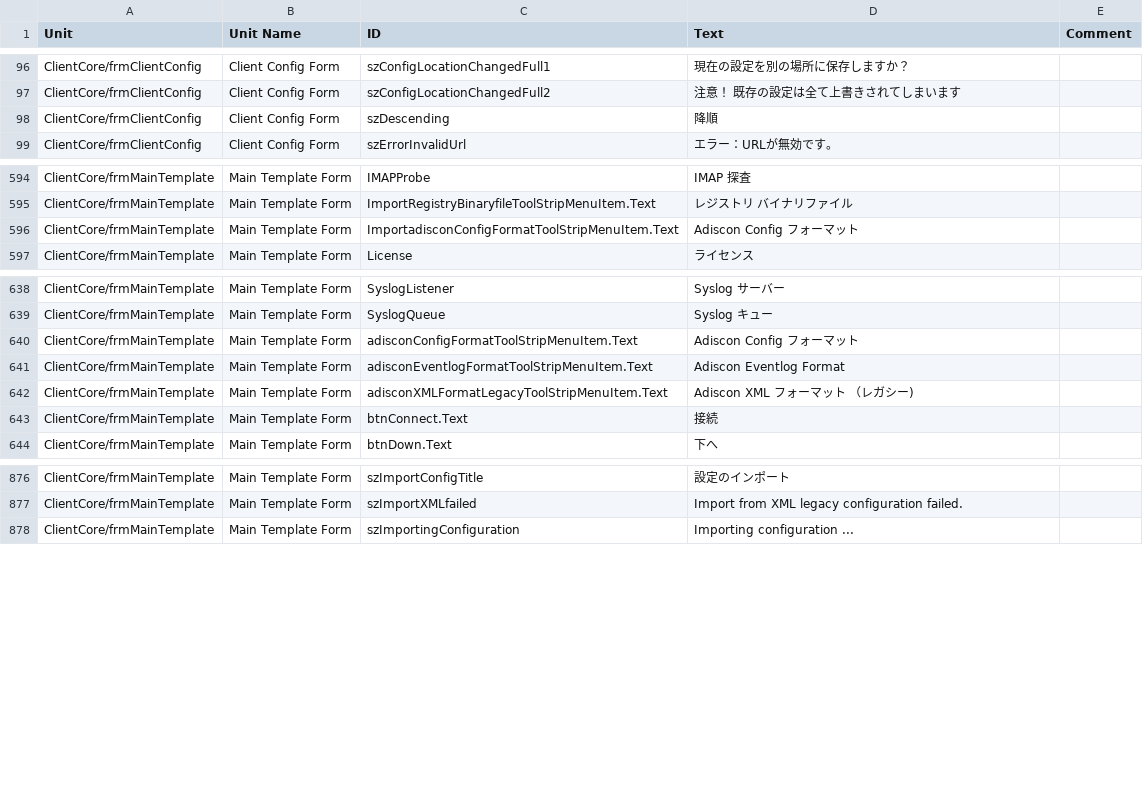
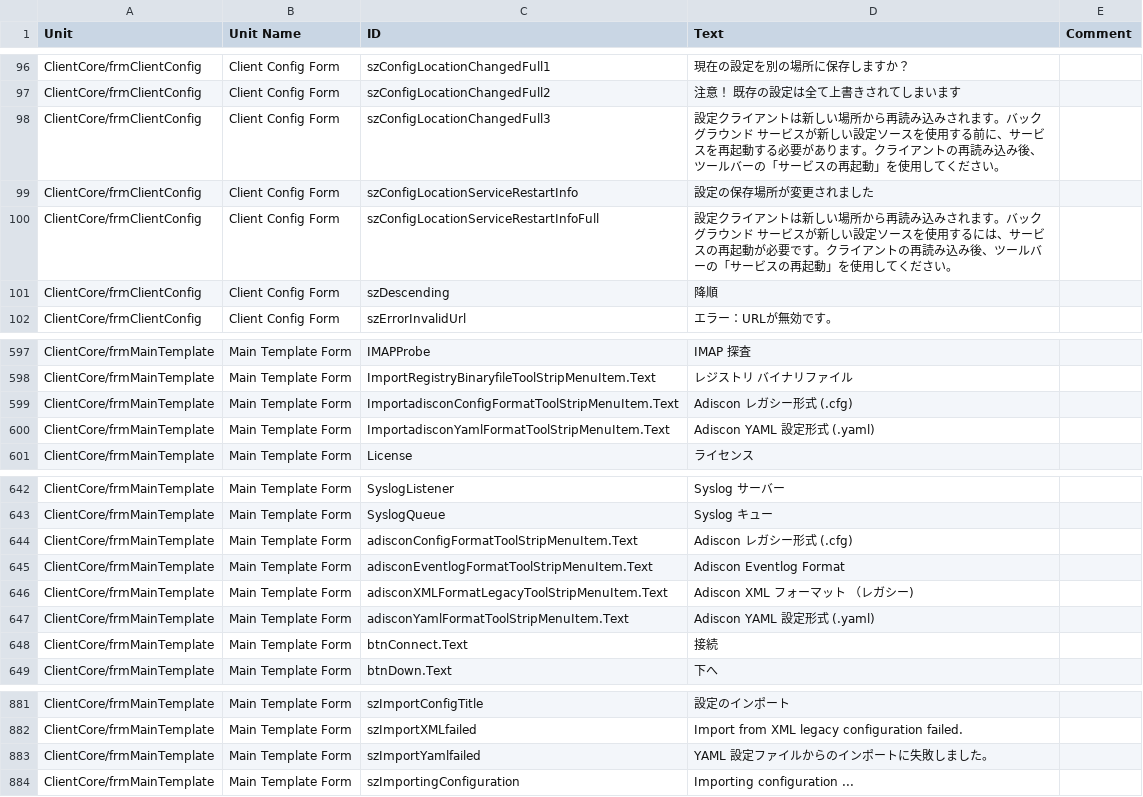
Before and after one commit to Adiscon/adiscon-community, a CSV file: language-files/clientcore/ja-JP.csv, drawn as a sheet; only a part is shown, gaps mark what is left out.

```diff
--- a/language-files/clientcore/ja-JP.csv
+++ b/language-files/clientcore/ja-JP.csv
@@ -97,2 +97,5 @@ ClientCore/frmClientConfig,Client Config Form,szConfigLocationChangedFull1,現
 ClientCore/frmClientConfig,Client Config Form,szConfigLocationChangedFull2,注意！ 既存の設定は全て上書きされてしまいます,
+ClientCore/frmClientConfig,Client Config Form,szConfigLocationChangedFull3,設定クライアントは新しい場所から再読み込みされます。バックグラウンド サービスが新しい設定ソースを使用する前に、サービスを再起動する必要があります。クライアントの再読み込み後、ツールバーの「サービスの再起動」を使用してください。,
+ClientCore/frmClientConfig,Client Config Form,szConfigLocationServiceRestartInfo,設定の保存場所が変更されました,
+ClientCore/frmClientConfig,Client Config Form,szConfigLocationServiceRestartInfoFull,設定クライアントは新しい場所から再読み込みされます。バックグラウンド サービスが新しい設定ソースを使用するには、サービスの再起動が必要です。クライアントの再読み込み後、ツールバーの「サービスの再起動」を使用してください。,
 ClientCore/frmClientConfig,Client Config Form,szDescending,降順,
@@ -599,3 +602,4 @@ ClientCore/frmMainTemplate,Main Template Form,IMAPProbe,IMAP 探査,
 ClientCore/frmMainTemplate,Main Template Form,ImportRegistryBinaryfileToolStripMenuItem.Text,レジストリ バイナリファイル,
-ClientCore/frmMainTemplate,Main Template Form,ImportadisconConfigFormatToolStripMenuItem.Text,Adiscon Config フォーマット,
+ClientCore/frmMainTemplate,Main Template Form,ImportadisconConfigFormatToolStripMenuItem.Text,Adiscon レガシー形式 (.cfg),
+ClientCore/frmMainTemplate,Main Template Form,ImportadisconYamlFormatToolStripMenuItem.Text,Adiscon YAML 設定形式 (.yaml),
 ClientCore/frmMainTemplate,Main Template Form,License,ライセンス,
@@ -643,5 +647,6 @@ ClientCore/frmMainTemplate,Main Template Form,SyslogListener,Syslog サーバー
 ClientCore/frmMainTemplate,Main Template Form,SyslogQueue,Syslog キュー,
-ClientCore/frmMainTemplate,Main Template Form,adisconConfigFormatToolStripMenuItem.Text,Adiscon Config フォーマット,
+ClientCore/frmMainTemplate,Main Template Form,adisconConfigFormatToolStripMenuItem.Text,Adiscon レガシー形式 (.cfg),
 ClientCore/frmMainTemplate,Main Template Form,adisconEventlogFormatToolStripMenuItem.Text,Adiscon Eventlog Format,
 ClientCore/frmMainTemplate,Main Template Form,adisconXMLFormatLegacyToolStripMenuItem.Text,Adiscon XML フォーマット （レガシー),
+ClientCore/frmMainTemplate,Main Template Form,adisconYamlFormatToolStripMenuItem.Text,Adiscon YAML 設定形式 (.yaml),
 ClientCore/frmMainTemplate,Main Template Form,btnConnect.Text,接続,
@@ -896,2 +901,3 @@ ClientCore/frmMainTemplate,Main Template Form,szImportConfigTitle,設定のイ
 ClientCore/frmMainTemplate,Main Template Form,szImportXMLfailed,Import from XML legacy configuration failed.,
+ClientCore/frmMainTemplate,Main Template Form,szImportYamlfailed,YAML 設定ファイルからのインポートに失敗しました。,
 ClientCore/frmMainTemplate,Main Template Form,szImportingConfiguration,Importing configuration ...,
```
Also changed, not shown: language-files/clientcore/de-DE.csv, language-files/clientcore/es-ES.csv, 5 other files.
